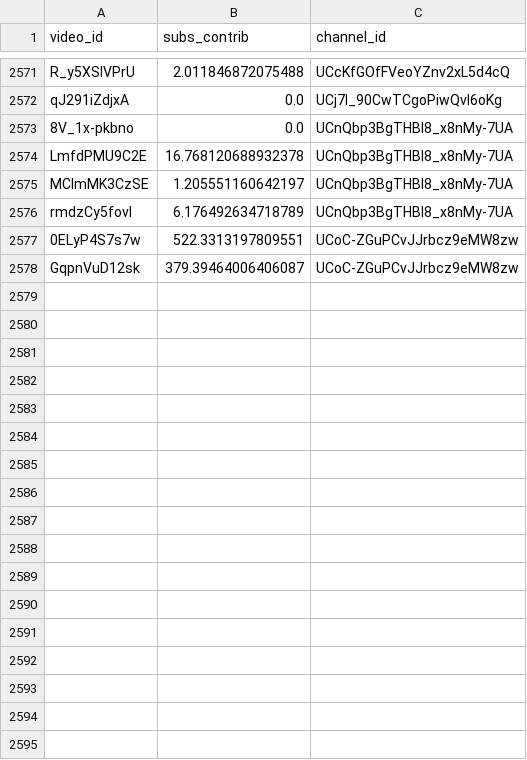
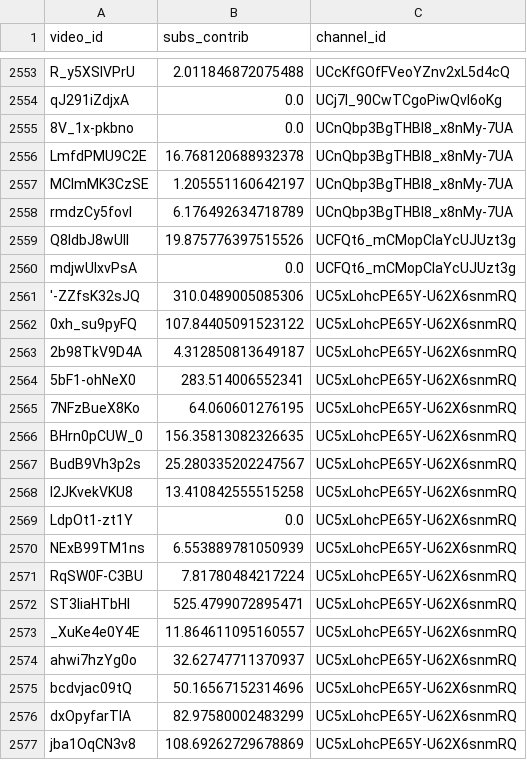
Before and after one commit to iam-hyo/VPI_visalization, a CSV file: data/subs_contrib.csv, drawn as a sheet; only a part is shown, gaps mark what is left out; the shorter side is filled out with more unchanged rows; the diff covers the shown part only.

```diff
--- a/data/subs_contrib.csv
+++ b/data/subs_contrib.csv
@@ -2576 +2558,20 @@ MClmMK3CzSE,1.205551160642197,UCnQbp3BgTHBI8_x8nMy-7UA
 rmdzCy5fovI,6.176492634718789,UCnQbp3BgTHBI8_x8nMy-7UA
+Q8IdbJ8wUII,19.875776397515526,UCFQt6_mCMopCIaYcUJUzt3g
+mdjwUIxvPsA,0.0,UCFQt6_mCMopCIaYcUJUzt3g
+'-ZZfsK32sJQ,310.0489005085306,UC5xLohcPE65Y-U62X6snmRQ
+0xh_su9pyFQ,107.84405091523122,UC5xLohcPE65Y-U62X6snmRQ
+2b98TkV9D4A,4.312850813649187,UC5xLohcPE65Y-U62X6snmRQ
+5bF1-ohNeX0,283.514006552341,UC5xLohcPE65Y-U62X6snmRQ
+7NFzBueX8Ko,64.060601276195,UC5xLohcPE65Y-U62X6snmRQ
+BHrn0pCUW_0,156.35813082326635,UC5xLohcPE65Y-U62X6snmRQ
+BudB9Vh3p2s,25.280335202247567,UC5xLohcPE65Y-U62X6snmRQ
+I2JKvekVKU8,13.410842555515258,UC5xLohcPE65Y-U62X6snmRQ
+LdpOt1-zt1Y,0.0,UC5xLohcPE65Y-U62X6snmRQ
+NExB99TM1ns,6.553889781050939,UC5xLohcPE65Y-U62X6snmRQ
+RqSW0F-C3BU,7.81780484217224,UC5xLohcPE65Y-U62X6snmRQ
+ST3IiaHTbHI,525.4799072895471,UC5xLohcPE65Y-U62X6snmRQ
+_XuKe4e0Y4E,11.864611095160557,UC5xLohcPE65Y-U62X6snmRQ
+ahwi7hzYg0o,32.62747711370937,UC5xLohcPE65Y-U62X6snmRQ
+bcdvjac09tQ,50.16567152314696,UC5xLohcPE65Y-U62X6snmRQ
+dxOpyfarTIA,82.97580002483299,UC5xLohcPE65Y-U62X6snmRQ
+jba1OqCN3v8,108.69262729678869,UC5xLohcPE65Y-U62X6snmRQ
```
Also changed, not shown: 20 added rows, 9 removed rows and 9 moved rows elsewhere in this file, 2 other files.
